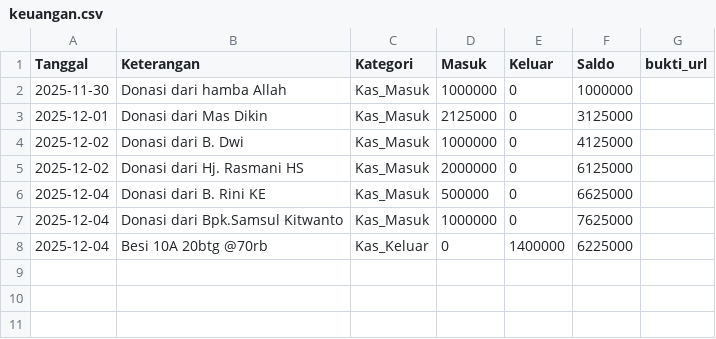
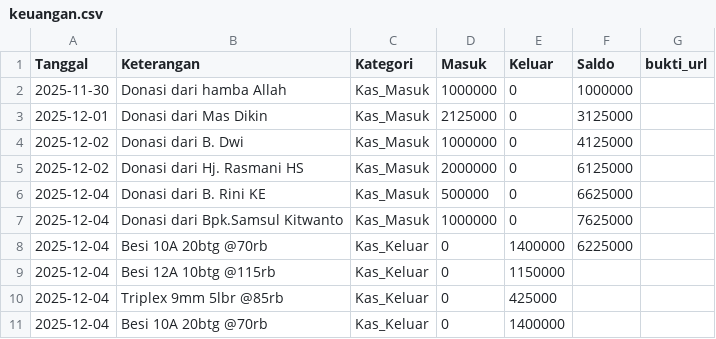
Before and after one commit to mushollaattaqwaklotok/sistem-keuangan-attaqwa, a CSV file: data/keuangan.csv, drawn as a sheet.

Commit message:
Update keuangan.csv

```diff
--- a/data/keuangan.csv
+++ b/data/keuangan.csv
@@ -8 +8,4 @@ Tanggal,Keterangan,Kategori,Masuk,Keluar,Saldo,bukti_url
 2025-12-04,Besi 10A 20btg @70rb,Kas_Keluar,0,1400000,6225000,
+2025-12-04,Besi 12A 10btg @115rb,Kas_Keluar,0,1150000,,
+2025-12-04,Triplex 9mm 5lbr @85rb,Kas_Keluar,0,425000,,
+2025-12-04,Besi 10A 20btg @70rb,Kas_Keluar,0,1400000,,
```
